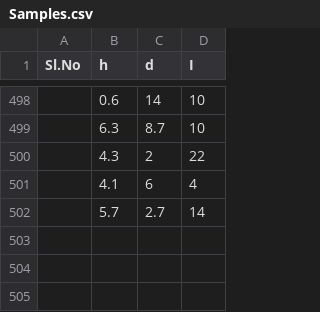
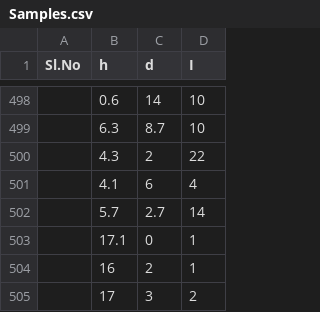
Before and after one commit to arjunn1999/Datasets, a CSV file: Data_hutlab_mltask_1/Samples.csv, drawn as a sheet; only a part is shown, gaps mark what is left out; the diff names each change by its address in the sheet, - before the commit and + after, or states it on an @@ line.

Commit message:
Added two values for A and B

```diff
--- a/Data_hutlab_mltask_1/Samples.csv
+++ b/Data_hutlab_mltask_1/Samples.csv
+row 503:  | 17.1 | 0 | 1
+row 504:  | 16 | 2 | 1
+row 505:  | 17 | 3 | 2
```
